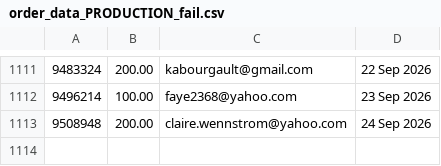
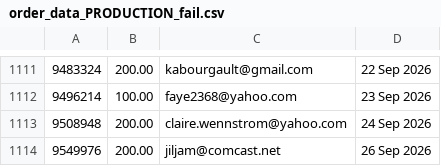
Before and after one commit to jdeck88/ffcsa_scripts, a CSV file: localline/data/order_data_PRODUCTION_fail.csv, drawn as a sheet; only a part is shown, gaps mark what is left out; the diff names each change by its address in the sheet, - before the commit and + after, or states it on an @@ line.

```diff
--- a/localline/data/order_data_PRODUCTION_fail.csv
+++ b/localline/data/order_data_PRODUCTION_fail.csv
+row 1114: 9549976 | 200.00 | jiljam@comcast.net | 26 Sep 2026
```
Also changed, not shown: localline/data/order_data_PRODUCTION_success.csv.
